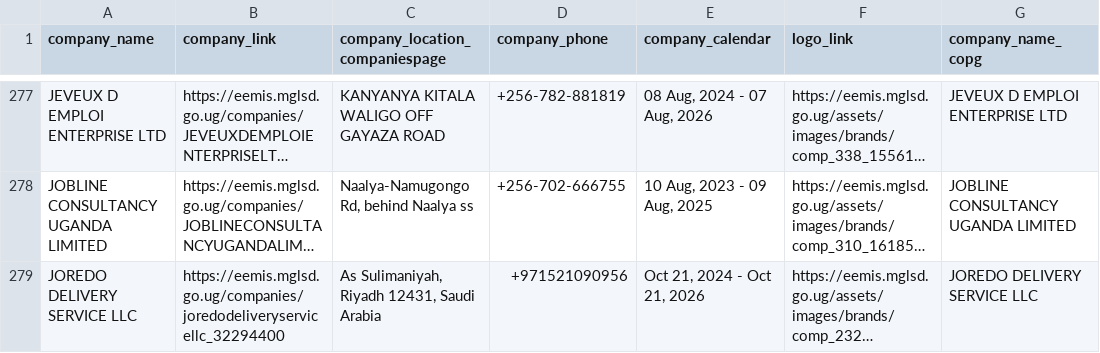
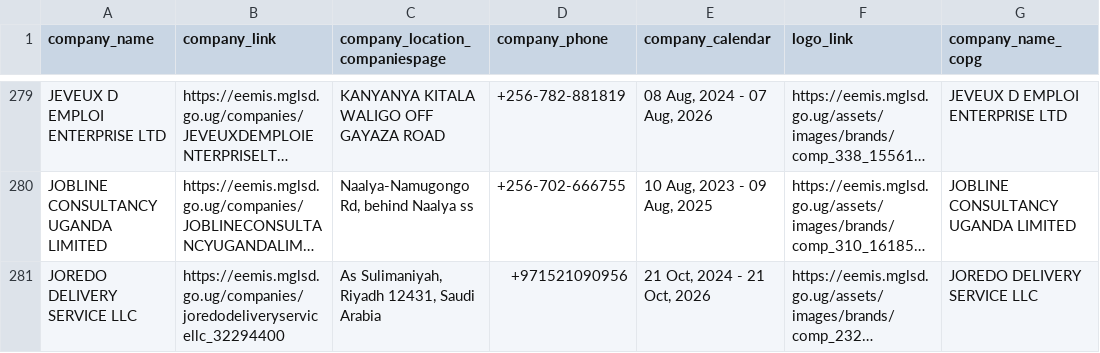
Before and after one commit to annikamcginnis/uganda-migrant-jobs-middleeast, a CSV file: companies_last.csv, drawn as a sheet; only a part is shown, gaps mark what is left out; long unchanged cells end in …; addresses are those after the commit; the diff covers the shown part only; the diff names each change by its address in the sheet, - before the commit and + after, or states it on an @@ line.

```diff
--- a/companies_last.csv
+++ b/companies_last.csv
-E281 (company_calendar): Oct 21, 2024 - Oct 21, 2026
+E281 (company_calendar): 21 Oct, 2024 - 21 Oct, 2026
```
Also changed, not shown: 5 added rows and 1 edited cell elsewhere in this file, companies.csv, jobs.csv, 6 other files.
